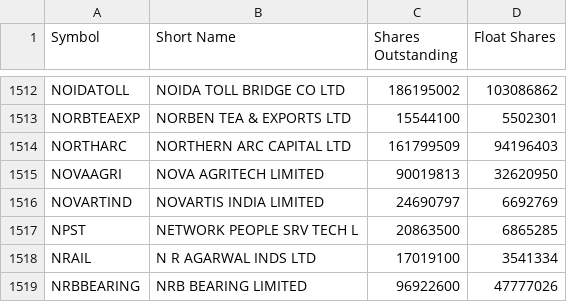
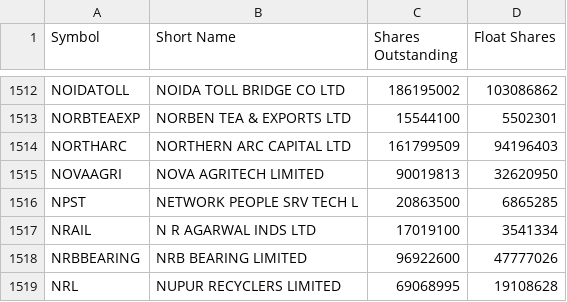
Before and after one commit to VarunNeel/alphatrace, a CSV file: fundamentals/STOCKS_FLOAT.csv, drawn as a sheet; only a part is shown, gaps mark what is left out; the shorter side is filled out with more unchanged rows.

```diff
--- a/fundamentals/STOCKS_FLOAT.csv
+++ b/fundamentals/STOCKS_FLOAT.csv
@@ -1515,3 +1515,2 @@ NORTHARC,NORTHERN ARC CAPITAL LTD,161799509,94196403
 NOVAAGRI,NOVA AGRITECH LIMITED,90019813,32620950
-NOVARTIND,NOVARTIS INDIA LIMITED,24690797,6692769
 NPST,NETWORK PEOPLE SRV TECH L,20863500,6865285
```
Also changed, not shown: fundamentals/nse_classification.csv, fundamentals/unmatched.csv, 4 other files.
